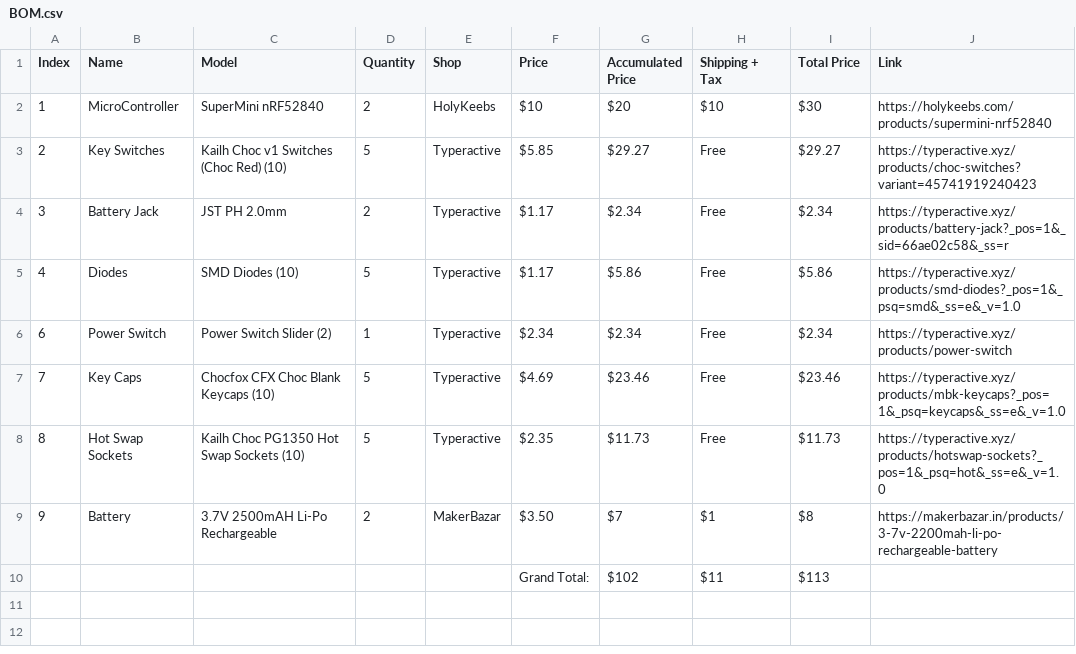
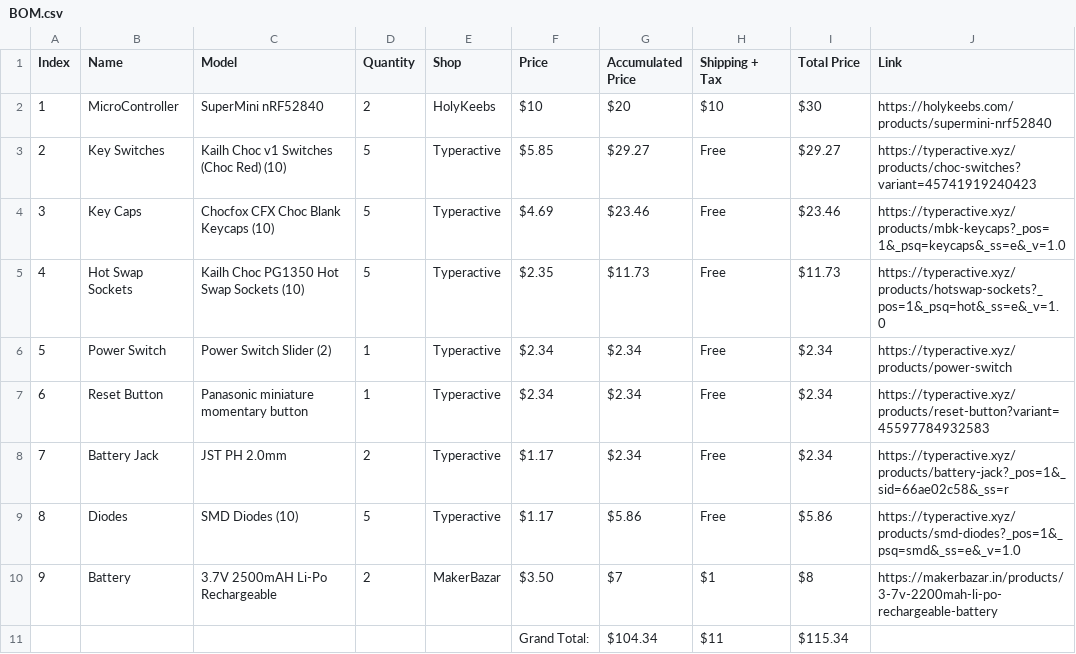
Before and after one commit to AnkushRoy-code/SplitWave, a CSV file: BOM.csv, drawn as a sheet.

```diff
--- a/BOM.csv
+++ b/BOM.csv
@@ -3,8 +3,9 @@ Index,Name,Model,Quantity,Shop,Price,Accumulated Price,Shipping + Tax,Total Pric
 2,Key Switches,Kailh Choc v1 Switches (Choc Red) (10),5,Typeractive,$5.85,$29.27,Free,$29.27,https://typeractive.xyz/products/choc-switches?variant=45741919240423,
-3,Battery Jack,JST PH 2.0mm,2,Typeractive,$1.17,$2.34,Free,$2.34,https://typeractive.xyz/products/battery-jack?_pos=1&_sid=66ae02c58&_ss=r,
-4,Diodes,SMD Diodes (10),5,Typeractive,$1.17,$5.86,Free,$5.86,https://typeractive.xyz/products/smd-diodes?_pos=1&_psq=smd&_ss=e&_v=1.0,
-6,Power Switch,Power Switch Slider (2),1,Typeractive,$2.34,$2.34,Free,$2.34,https://typeractive.xyz/products/power-switch,
-7,Key Caps,Chocfox CFX Choc Blank Keycaps (10),5,Typeractive,$4.69,$23.46,Free,$23.46,https://typeractive.xyz/products/mbk-keycaps?_pos=1&_psq=keycaps&_ss=e&_v=1.0,
-8,Hot Swap Sockets,Kailh Choc PG1350 Hot Swap Sockets (10),5,Typeractive,$2.35,$11.73,Free,$11.73,https://typeractive.xyz/products/hotswap-sockets?_pos=1&_psq=hot&_ss=e&_v=1.0,
+3,Key Caps,Chocfox CFX Choc Blank Keycaps (10),5,Typeractive,$4.69,$23.46,Free,$23.46,https://typeractive.xyz/products/mbk-keycaps?_pos=1&_psq=keycaps&_ss=e&_v=1.0,
+4,Hot Swap Sockets,Kailh Choc PG1350 Hot Swap Sockets (10),5,Typeractive,$2.35,$11.73,Free,$11.73,https://typeractive.xyz/products/hotswap-sockets?_pos=1&_psq=hot&_ss=e&_v=1.0,
+5,Power Switch,Power Switch Slider (2),1,Typeractive,$2.34,$2.34,Free,$2.34,https://typeractive.xyz/products/power-switch,
+6,Reset Button,Panasonic miniature momentary button,1,Typeractive,$2.34,$2.34,Free,$2.34,https://typeractive.xyz/products/reset-button?variant=45597784932583,
+7,Battery Jack,JST PH 2.0mm,2,Typeractive,$1.17,$2.34,Free,$2.34,https://typeractive.xyz/products/battery-jack?_pos=1&_sid=66ae02c58&_ss=r,
+8,Diodes,SMD Diodes (10),5,Typeractive,$1.17,$5.86,Free,$5.86,https://typeractive.xyz/products/smd-diodes?_pos=1&_psq=smd&_ss=e&_v=1.0,
 9,Battery,3.7V 2500mAH Li-Po Rechargeable,2,MakerBazar,$3.50,$7,$1,$8,https://makerbazar.in/products/3-7v-2200mah-li-po-rechargeable-battery,
-,,,,,Grand Total:,$102,$11,$113,,
+,,,,,Grand Total:,$104.34,$11,$115.34,,
```
Also changed, not shown: 4 other files.
